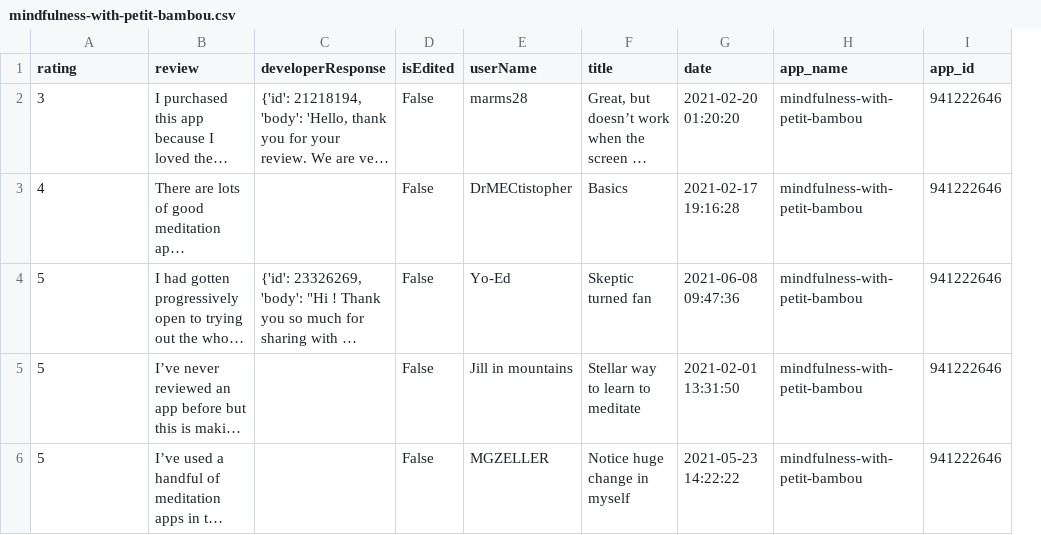
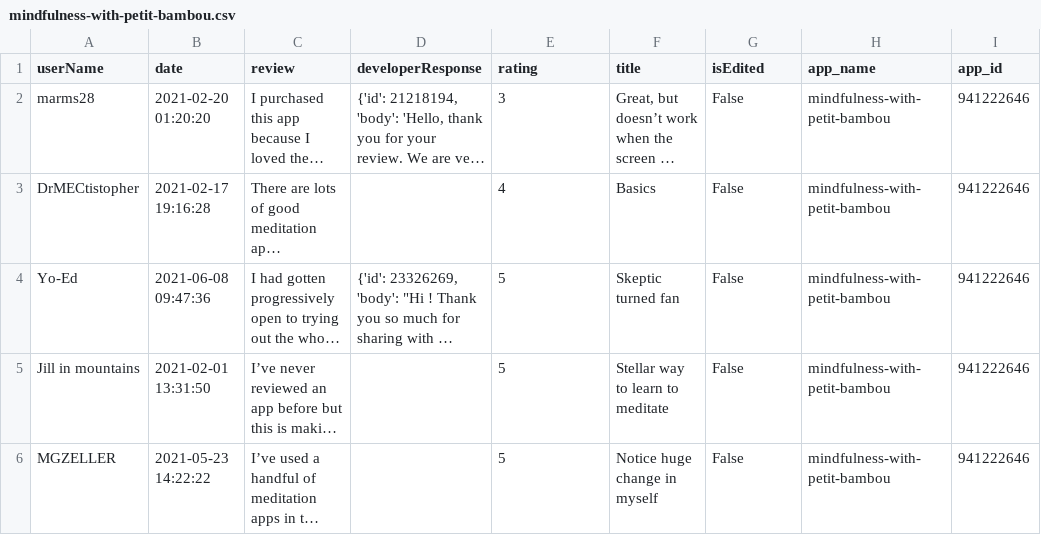
Before and after one commit to ds-leehanjin/app-reviews-nlp-sentiment-analysis, a CSV file: temp_data/mindfulness-with-petit-bambou.csv, drawn as a sheet; only a part is shown; long unchanged cells end in …; removed rows and columns are numbered as before the commit, all else as after; the diff covers the shown part only; the diff names each change by its address in the sheet, - before the commit and + after, or states it on an @@ line.

Commit message:
updated data from 2020

```diff
--- a/temp_data/mindfulness-with-petit-bambou.csv
+++ b/temp_data/mindfulness-with-petit-bambou.csv
+column B (date), rows 2-6: 2021-02-20 01:20:20 | 2021-02-17 19:16:28 | 2021-06-08 09:47:36 | 2021-02-01 13:31:50 | 2021-05-23 14:22:22
-column D (isEdited), rows 2-6: all False
-A1: rating
+A1: userName
-E1: userName
+E1: rating
-G1: date
+G1: isEdited
-A2 (userName): 3
+A2 (userName): marms28
-E2 (rating): marms28
+E2 (rating): 3
-G2 (isEdited): 2021-02-20 01:20:20
+G2 (isEdited): False
-A3 (userName): 4
+A3 (userName): DrMECtistopher
-E3 (rating): DrMECtistopher
+E3 (rating): 4
-G3 (isEdited): 2021-02-17 19:16:28
+G3 (isEdited): False
-A4 (userName): 5
+A4 (userName): Yo-Ed
-E4 (rating): Yo-Ed
+E4 (rating): 5
-G4 (isEdited): 2021-06-08 09:47:36
+G4 (isEdited): False
-A5 (userName): 5
+A5 (userName): Jill in mountains
-E5 (rating): Jill in mountains
+E5 (rating): 5
-G5 (isEdited): 2021-02-01 13:31:50
+G5 (isEdited): False
-A6 (userName): 5
+A6 (userName): MGZELLER
-E6 (rating): MGZELLER
+E6 (rating): 5
-G6 (isEdited): 2021-05-23 14:22:22
+G6 (isEdited): False
```
Also changed, not shown: 20 added rows and 6 edited cells elsewhere in this file, temp_data/app_info.csv, 9 other files.
